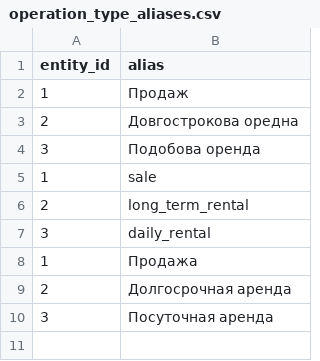
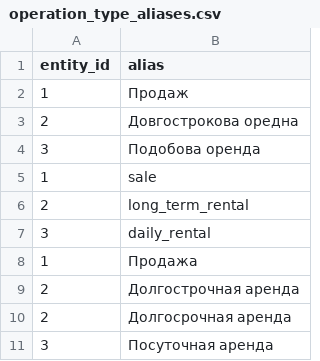
Before and after one commit to Project-Franchise/client-service, a CSV file: service_api/static_data/operation_type_aliases.csv, drawn as a sheet; the diff names each change by its address in the sheet, - before the commit and + after, or states it on an @@ line.

Commit message:
aliases csv files updated

```diff
--- a/service_api/static_data/operation_type_aliases.csv
+++ b/service_api/static_data/operation_type_aliases.csv
+row 9: 2 | Долгострочная аренда
```
Also changed, not shown: service_api/static_data/realty_type_aliases.csv.
